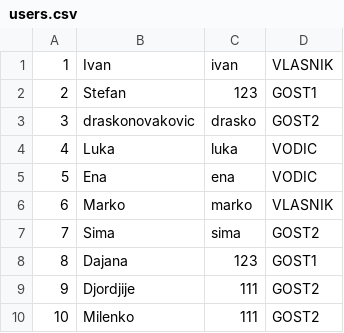
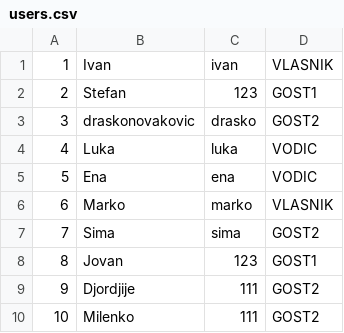
Before and after one commit to uslje13/turisticka-agencija, a CSV file: TravelAgency/Resources/Data/users.csv, drawn as a sheet.

```diff
--- a/TravelAgency/Resources/Data/users.csv
+++ b/TravelAgency/Resources/Data/users.csv
@@ -7,3 +7,3 @@
 7|Sima|sima|GOST2
-8|Dajana|123|GOST1
+8|Jovan|123|GOST1
 9|Djordjije|111|GOST2
```
Also changed, not shown: TravelAgency/Resources/Data/notification.csv, 13 other files.
